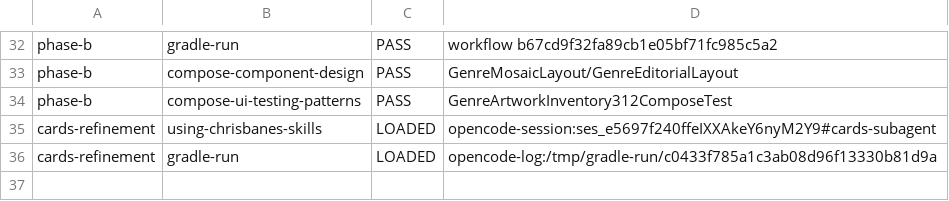
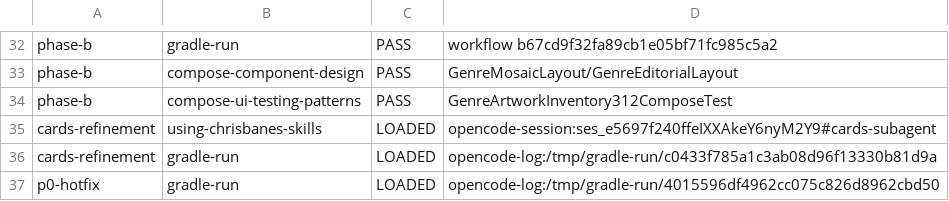
Before and after one commit to pitydah/michi-music-mobile, a TSV file: build/verification/michi-audio/skills-used.tsv, drawn as a sheet; only a part is shown, gaps mark what is left out; the diff names each change by its address in the sheet, - before the commit and + after, or states it on an @@ line.

```diff
--- a/build/verification/michi-audio/skills-used.tsv
+++ b/build/verification/michi-audio/skills-used.tsv
+row 37: p0-hotfix | gradle-run | LOADED | opencode-log:/tmp/gradle-run/4015596df4962cc075c826d8962cbd50
```
Also changed, not shown: 15 other files.
